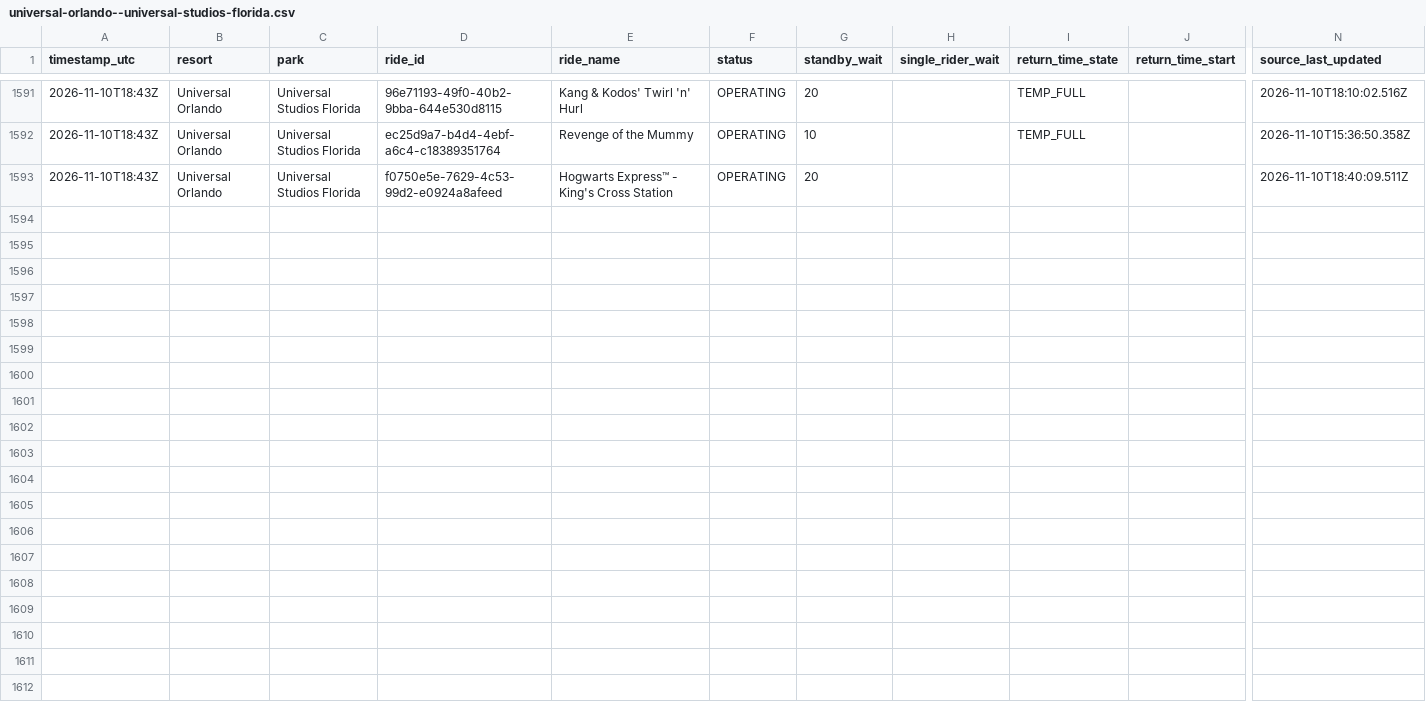
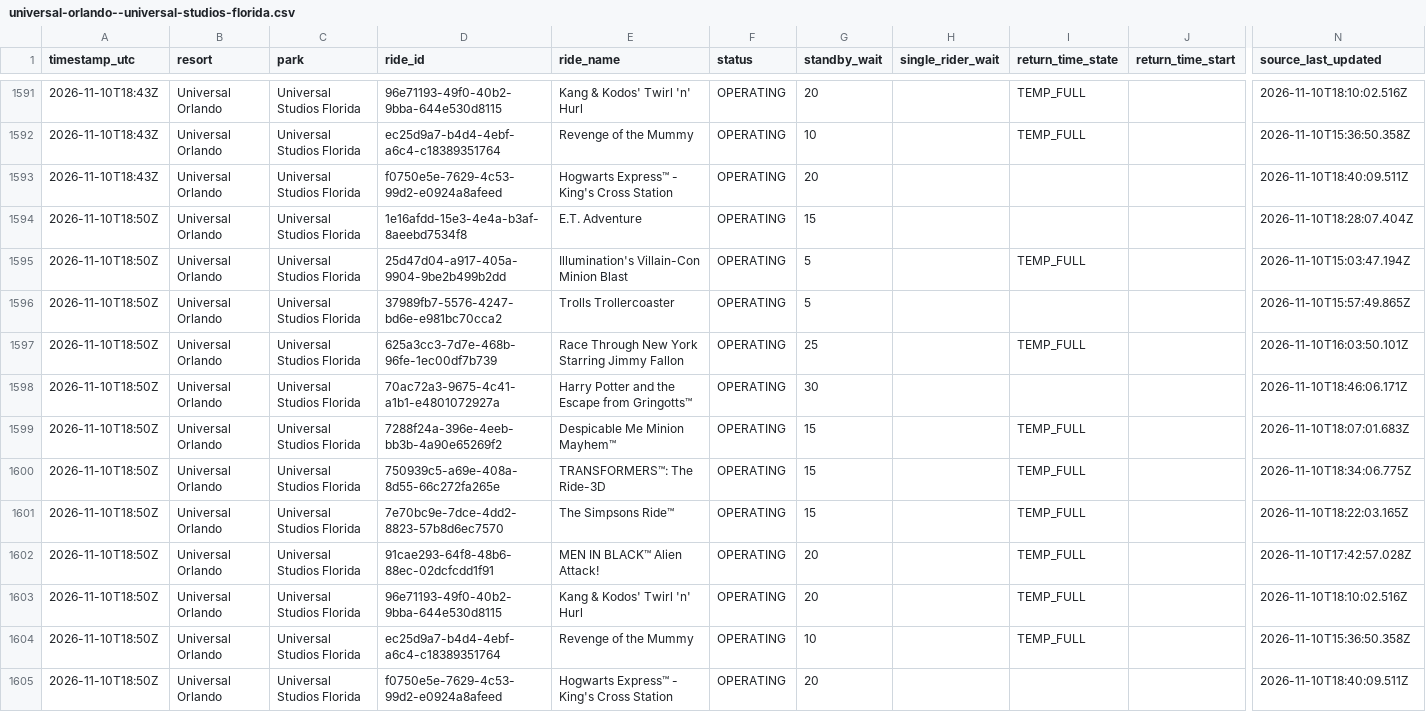
Before and after one commit to megancartwright10-cmd/logger.py, a CSV file: data/2026-11/universal-orlando--universal-studios-florida.csv, drawn as a sheet; only a part is shown, gaps mark what is left out; rows hold the shown columns only; the diff names each change by its address in the sheet, - before the commit and + after, or states it on an @@ line.

```diff
--- a/data/2026-11/universal-orlando--universal-studios-florida.csv
+++ b/data/2026-11/universal-orlando--universal-studios-florida.csv
+row 1594: 2026-11-10T18:50Z | Universal Orlando | Universal Studios Florida | 1e16afdd-15e3-4e4a-b3af-8aeebd7534f8 | E.T. Adventure | OPERATING | 15 |  |  |  | 2026-11-10T18:28:07.404Z
+row 1595: 2026-11-10T18:50Z | Universal Orlando | Universal Studios Florida | 25d47d04-a917-405a-9904-9be2b499b2dd | Illumination's Villain-Con Minion Blast | OPERATING | 5 |  | TEMP_FULL |  | 2026-11-10T15:03:47.194Z
+row 1596: 2026-11-10T18:50Z | Universal Orlando | Universal Studios Florida | 37989fb7-5576-4247-bd6e-e981bc70cca2 | Trolls Trollercoaster | OPERATING | 5 |  |  |  | 2026-11-10T15:57:49.865Z
+row 1597: 2026-11-10T18:50Z | Universal Orlando | Universal Studios Florida | 625a3cc3-7d7e-468b-96fe-1ec00df7b739 | Race Through New York Starring Jimmy Fallon | OPERATING | 25 |  | TEMP_FULL |  | 2026-11-10T16:03:50.101Z
+row 1598: 2026-11-10T18:50Z | Universal Orlando | Universal Studios Florida | 70ac72a3-9675-4c41-a1b1-e4801072927a | Harry Potter and the Escape from Gringotts™ | OPERATING | 30 |  |  |  | 2026-11-10T18:46:06.171Z
+row 1599: 2026-11-10T18:50Z | Universal Orlando | Universal Studios Florida | 7288f24a-396e-4eeb-bb3b-4a90e65269f2 | Despicable Me Minion Mayhem™ | OPERATING | 15 |  | TEMP_FULL |  | 2026-11-10T18:07:01.683Z
+row 1600: 2026-11-10T18:50Z | Universal Orlando | Universal Studios Florida | 750939c5-a69e-408a-8d55-66c272fa265e | TRANSFORMERS™: The Ride-3D | OPERATING | 15 |  | TEMP_FULL |  | 2026-11-10T18:34:06.775Z
+row 1601: 2026-11-10T18:50Z | Universal Orlando | Universal Studios Florida | 7e70bc9e-7dce-4dd2-8823-57b8d6ec7570 | The Simpsons Ride™ | OPERATING | 15 |  | TEMP_FULL |  | 2026-11-10T18:22:03.165Z
+row 1602: 2026-11-10T18:50Z | Universal Orlando | Universal Studios Florida | 91cae293-64f8-48b6-88ec-02dcfcdd1f91 | MEN IN BLACK™ Alien Attack! | OPERATING | 20 |  | TEMP_FULL |  | 2026-11-10T17:42:57.028Z
+row 1603: 2026-11-10T18:50Z | Universal Orlando | Universal Studios Florida | 96e71193-49f0-40b2-9bba-644e530d8115 | Kang & Kodos' Twirl 'n' Hurl | OPERATING | 20 |  | TEMP_FULL |  | 2026-11-10T18:10:02.516Z
+row 1604: 2026-11-10T18:50Z | Universal Orlando | Universal Studios Florida | ec25d9a7-b4d4-4ebf-a6c4-c18389351764 | Revenge of the Mummy | OPERATING | 10 |  | TEMP_FULL |  | 2026-11-10T15:36:50.358Z
+row 1605: 2026-11-10T18:50Z | Universal Orlando | Universal Studios Florida | f0750e5e-7629-4c53-99d2-e0924a8afeed | Hogwarts Express™ - King's Cross Station | OPERATING | 20 |  |  |  | 2026-11-10T18:40:09.511Z
```
Also changed, not shown: data/2026-11/disneyland-resort--disney-california-adventure-park.csv, data/2026-11/universal-orlando--universal-islands-of-adventure.csv, 11 other files.
